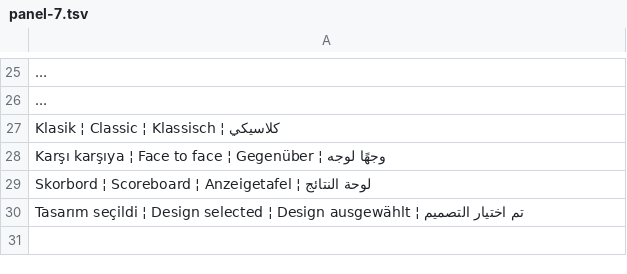
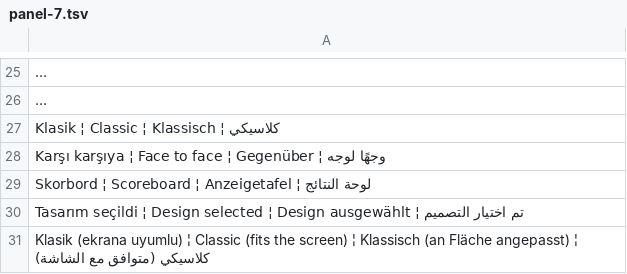
Before and after one commit to ooemir23/screenpano.com, a TSV file: tools/i18n/panel-7.tsv, drawn as a sheet; only a part is shown, gaps mark what is left out; long unchanged cells end in ….

```diff
--- a/tools/i18n/panel-7.tsv
+++ b/tools/i18n/panel-7.tsv
@@ -30 +30,2 @@ Skorbord ¦ Scoreboard ¦ Anzeigetafel ¦ لوحة النتائج
 Tasarım seçildi ¦ Design selected ¦ Design ausgewählt ¦ تم اختيار التصميم
+Klasik (ekrana uyumlu) ¦ Classic (fits the screen) ¦ Klassisch (an Fläche angepasst) ¦ كلاسيكي (متوافق مع الشاشة)
```
Also changed, not shown: 7 other files.
